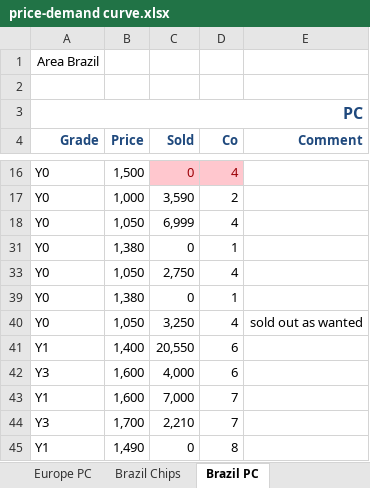
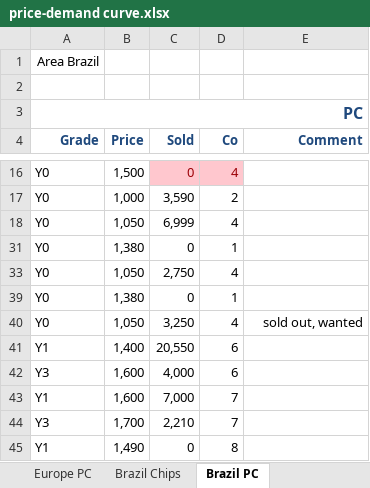
Before and after one commit to dj-death/modtech-bussim-2013, an Excel workbook: Tools/price-demand curve.xlsx, sheet Brazil PC, drawn as a sheet; only a part is shown, gaps mark what is left out; values as stored, in another font and other column widths than the file's, no borders; the diff names each change by its address in the sheet, - before the commit and + after, or states it on an @@ line.

```diff
--- a/Tools/price-demand curve.xlsx (sheet Brazil PC)
+++ b/Tools/price-demand curve.xlsx (sheet Brazil PC)
-E40 (Comment): sold out as wanted
+E40 (Comment): sold out, wanted
```
Also changed, not shown: Tools/price-cost estimation.xlsx, 2 other files.
